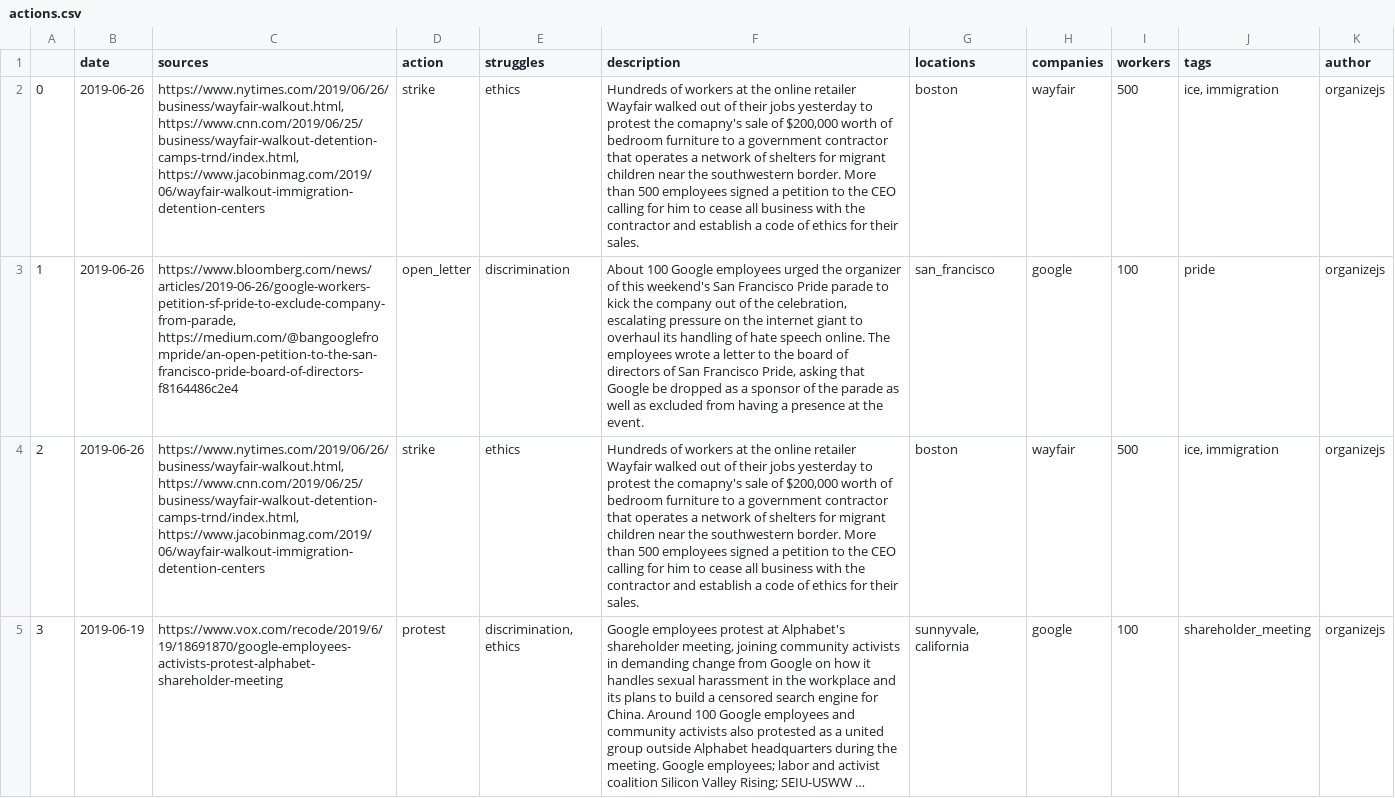
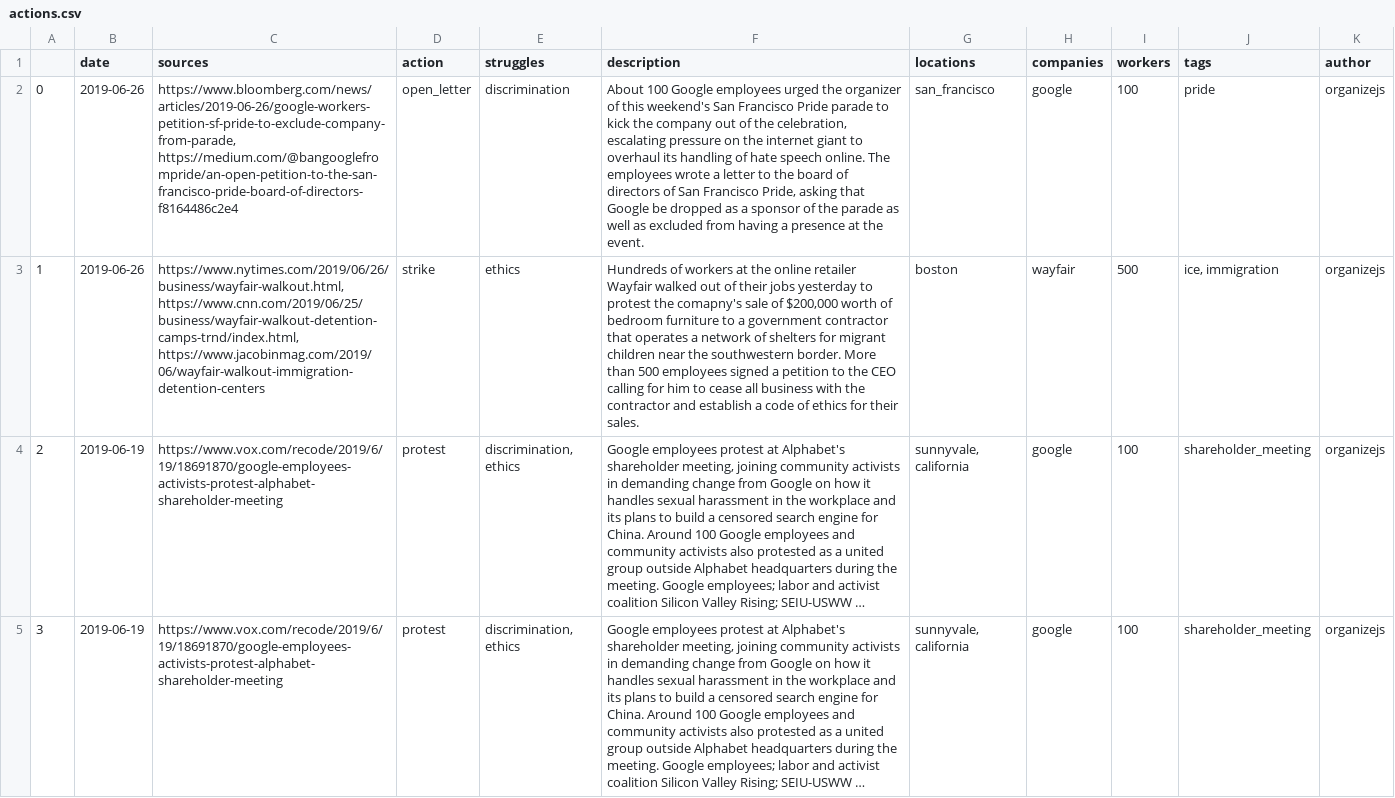
Before and after one commit to collective-action/tech, a CSV file: actions.csv, drawn as a sheet; only a part is shown; the shorter side is filled out with more unchanged rows; long unchanged cells end in …; removed rows and columns are numbered as before the commit, all else as after; the diff names each change by its address in the sheet, - before the commit and + after, or states it on an @@ line.

Commit message:
Auto Update README & actions.csv  ***NO_CI***

```diff
--- a/actions.csv
+++ b/actions.csv
-row 2: 0 | 2019-06-26 | https://www.nytimes.com/2019/06/26/business/wayfair-walkout.html, https://www.cnn.com/2019/06/25/business/wayfair-walkout-detention-camps-trnd/index.html, https://www.jacobinmag.com/2019/06/wayfair-walkout-immigration-detention-centers | strike | ethics | Hundreds of workers at the online retailer Wayfair walked out of their jobs yesterday to protest the comapny's sale of $200,000 worth of bedroom furniture to a government contractor that operates a network of shelters for migrant children near the southwestern border. More than 500 employees signed a petition to the CEO calling for him to cease all business with the contractor and establish a code of ethics for their sales. | boston | wayfair | 500 | ice, immigration | organizejs
@@ column A renumbered from row 2 down @@
```
Also changed, not shown: 1 other file.
